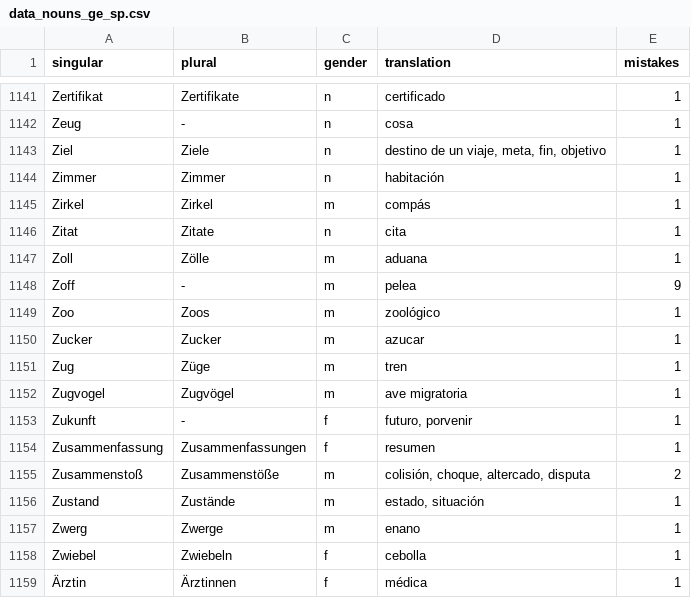
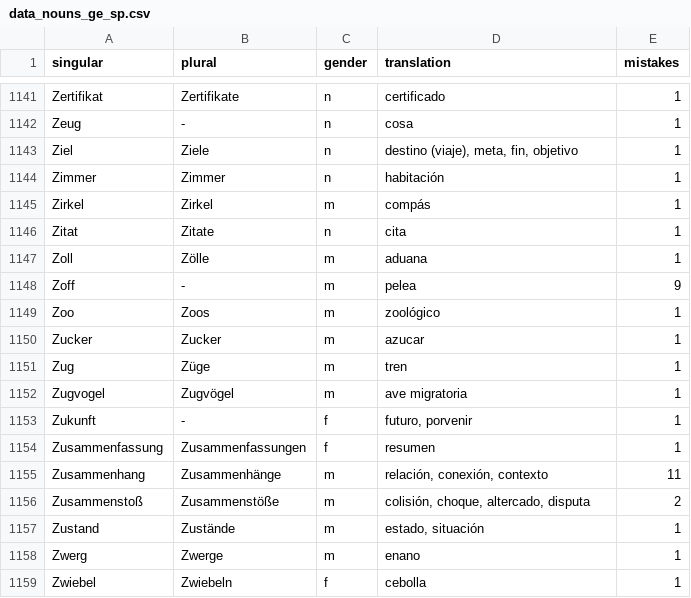
Before and after one commit to kaluzap/words, a CSV file: data/data_nouns_ge_sp.csv, drawn as a sheet; only a part is shown, gaps mark what is left out; the shorter side is filled out with more unchanged rows.

```diff
--- a/data/data_nouns_ge_sp.csv
+++ b/data/data_nouns_ge_sp.csv
@@ -1142,3 +1142,3 @@
 "Zeug","-","n","cosa",1
-"Ziel","Ziele","n","destino de un viaje, meta, fin, objetivo",1
+"Ziel","Ziele","n","destino (viaje), meta, fin, objetivo",1
 "Zimmer","Zimmer","n","habitación",1
@@ -1154,2 +1154,3 @@
 "Zusammenfassung","Zusammenfassungen","f","resumen",1
+"Zusammenhang","Zusammenhänge","m","relación, conexión, contexto",11
 "Zusammenstoß","Zusammenstöße","m","colisión, choque, altercado, disputa",2
```
Also changed, not shown: data/data_verbs_ge_sp.csv.
